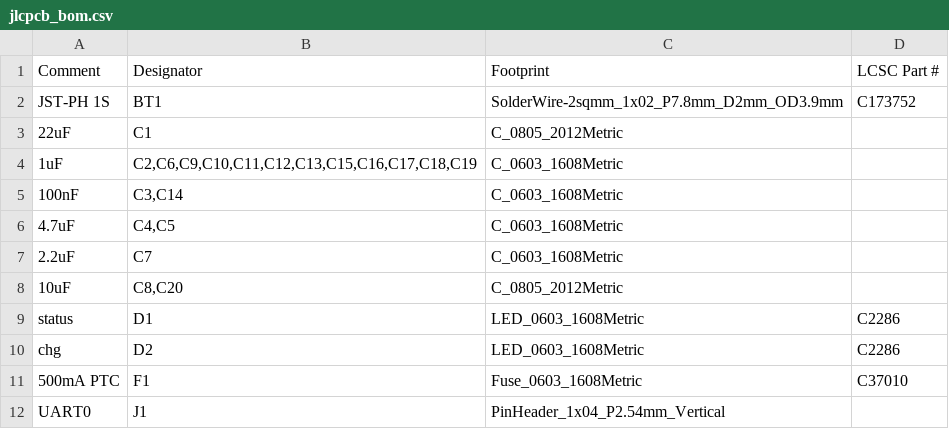
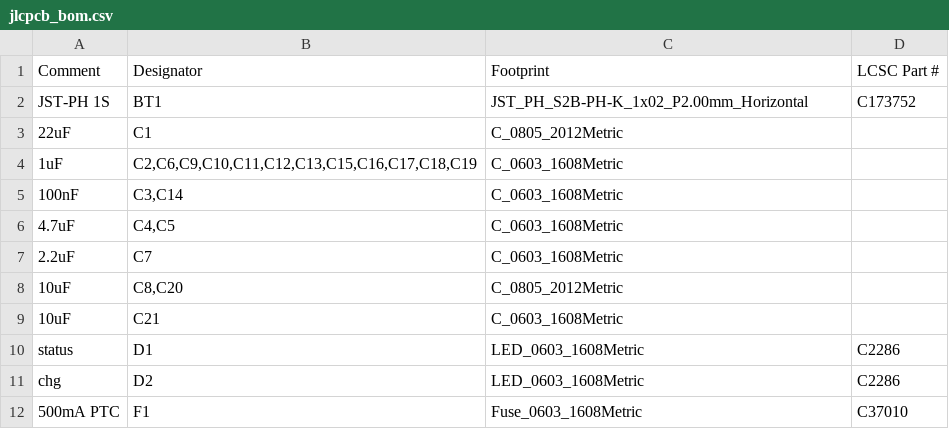
Before and after one commit to zeeman-effect/pixel-snap-voice, a CSV file: hardware/kicad/jlcpcb_bom.csv, drawn as a sheet; only a part is shown; the shorter side is filled out with more unchanged rows.

```diff
--- a/hardware/kicad/jlcpcb_bom.csv
+++ b/hardware/kicad/jlcpcb_bom.csv
@@ -1,3 +1,3 @@
 "Comment","Designator","Footprint","LCSC Part #"
-"JST-PH 1S","BT1","SolderWire-2sqmm_1x02_P7.8mm_D2mm_OD3.9mm","C173752"
+"JST-PH 1S","BT1","JST_PH_S2B-PH-K_1x02_P2.00mm_Horizontal","C173752"
 "22uF","C1","C_0805_2012Metric",""
@@ -8,2 +8,3 @@
 "10uF","C8,C20","C_0805_2012Metric",""
+"10uF","C21","C_0603_1608Metric",""
 "status","D1","LED_0603_1608Metric","C2286"
```
Also changed, not shown: hardware/kicad/fab/recorder-pos.csv, hardware/kicad/jlcpcb_cpl.csv, 30 other files.
